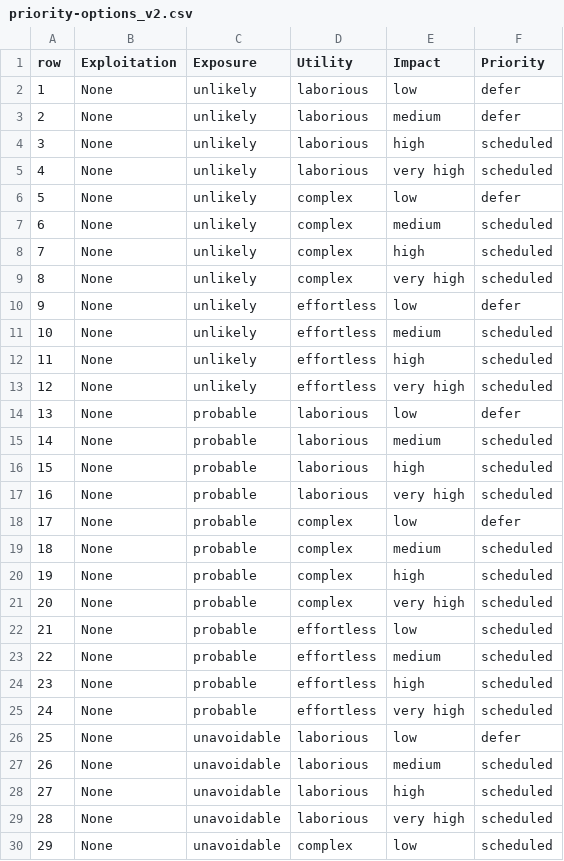
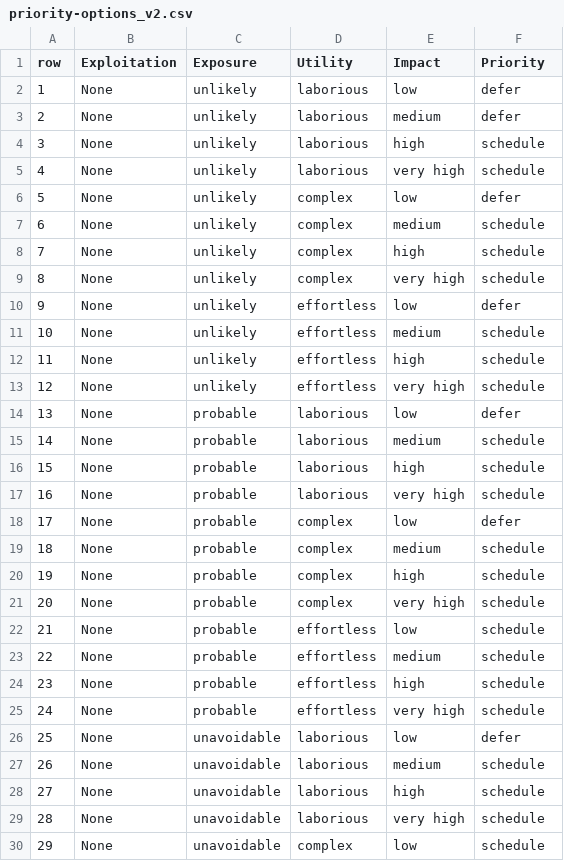
Before and after one commit to rapticore/ssvc_ore_miner, a CSV file: rapticoressvc/priority-options_v2.csv, drawn as a sheet; only a part is shown; the diff covers the shown part only.

```diff
--- a/rapticoressvc/priority-options_v2.csv
+++ b/rapticoressvc/priority-options_v2.csv
@@ -3,28 +3,28 @@ row,Exploitation,Exposure,Utility,Impact,Priority
 2,None,unlikely,laborious,medium,defer
-3,None,unlikely,laborious,high,scheduled
-4,None,unlikely,laborious,very high,scheduled
+3,None,unlikely,laborious,high,schedule
+4,None,unlikely,laborious,very high,schedule
 5,None,unlikely,complex,low,defer
-6,None,unlikely,complex,medium,scheduled
-7,None,unlikely,complex,high,scheduled
-8,None,unlikely,complex,very high,scheduled
+6,None,unlikely,complex,medium,schedule
+7,None,unlikely,complex,high,schedule
+8,None,unlikely,complex,very high,schedule
 9,None,unlikely,effortless,low,defer
-10,None,unlikely,effortless,medium,scheduled
-11,None,unlikely,effortless,high,scheduled
-12,None,unlikely,effortless,very high,scheduled
+10,None,unlikely,effortless,medium,schedule
+11,None,unlikely,effortless,high,schedule
+12,None,unlikely,effortless,very high,schedule
 13,None,probable,laborious,low,defer
-14,None,probable,laborious,medium,scheduled
-15,None,probable,laborious,high,scheduled
-16,None,probable,laborious,very high,scheduled
+14,None,probable,laborious,medium,schedule
+15,None,probable,laborious,high,schedule
+16,None,probable,laborious,very high,schedule
 17,None,probable,complex,low,defer
-18,None,probable,complex,medium,scheduled
-19,None,probable,complex,high,scheduled
-20,None,probable,complex,very high,scheduled
-21,None,probable,effortless,low,scheduled
-22,None,probable,effortless,medium,scheduled
-23,None,probable,effortless,high,scheduled
-24,None,probable,effortless,very high,scheduled
+18,None,probable,complex,medium,schedule
+19,None,probable,complex,high,schedule
+20,None,probable,complex,very high,schedule
+21,None,probable,effortless,low,schedule
+22,None,probable,effortless,medium,schedule
+23,None,probable,effortless,high,schedule
+24,None,probable,effortless,very high,schedule
 25,None,unavoidable,laborious,low,defer
-26,None,unavoidable,laborious,medium,scheduled
-27,None,unavoidable,laborious,high,scheduled
-28,None,unavoidable,laborious,very high,scheduled
-29,None,unavoidable,complex,low,scheduled
+26,None,unavoidable,laborious,medium,schedule
+27,None,unavoidable,laborious,high,schedule
+28,None,unavoidable,laborious,very high,schedule
+29,None,unavoidable,complex,low,schedule
```
Also changed, not shown: 47 edited cells elsewhere in this file, rapticoressvc/ssvc_impact_options.csv, rapticoressvc/ssvc_utility_options.csv, 4 other files.
